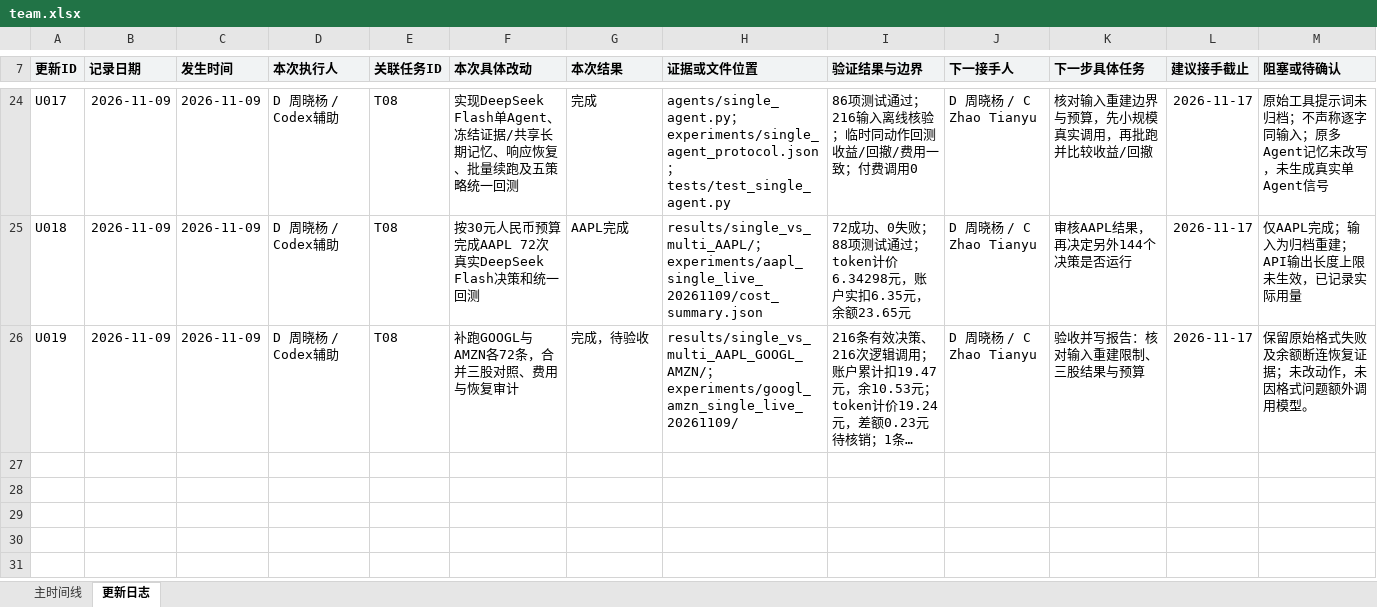
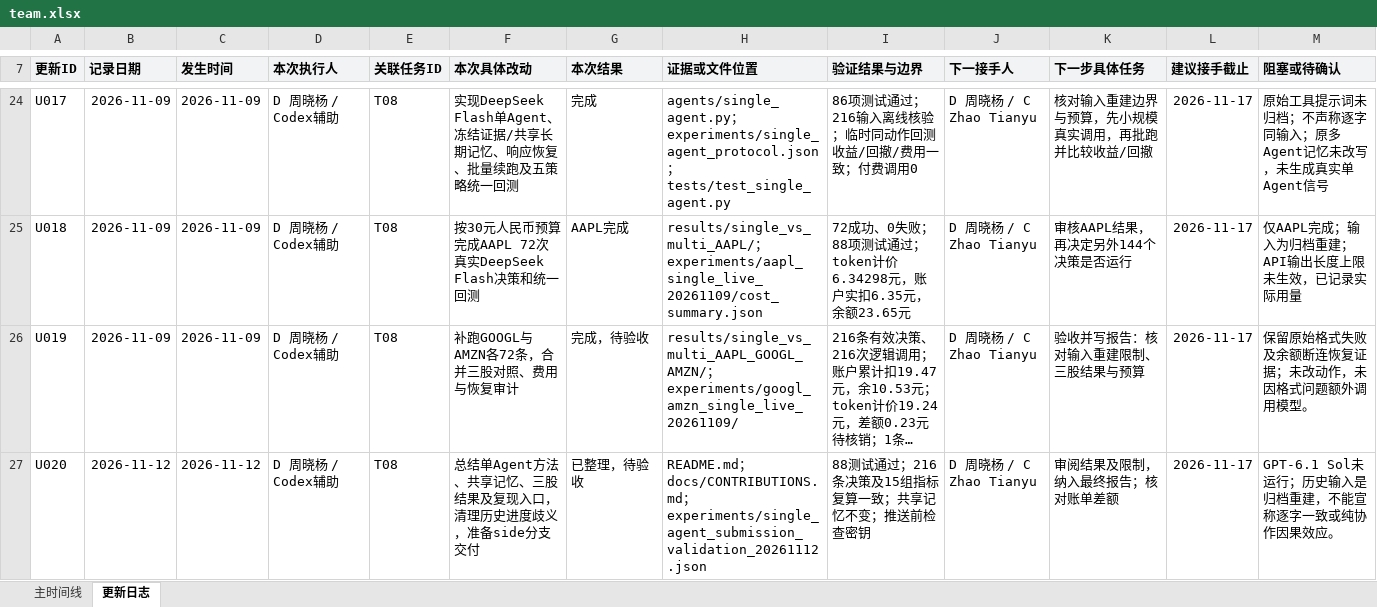
Before and after one commit to CatchMan1/TradingAgent-project, an Excel workbook: docs/team.xlsx, sheet 更新日志, drawn as a sheet; only a part is shown, gaps mark what is left out; long unchanged cells end in …; values as stored, in another font and other column widths than the file's, no borders; table styles not drawn; the diff names each change by its address in the sheet, - before the commit and + after, or states it on an @@ line.

Commit message:
Summarize completed single-agent study and document reproducible handoff

```diff
--- a/docs/team.xlsx (sheet 更新日志)
+++ b/docs/team.xlsx (sheet 更新日志)
+row 27: U020 | 2026-11-12 | 2026-11-12 | D 周晓杨 / Codex辅助 | T08 | 总结单Agent方法、共享记忆、三股结果及复现入口，清理历史进度歧义，准备side分支交付 | 已整理，待验收 | README.md；docs/CONTRIBUTIONS.md；experiments/single_agent_submission_validation_20261112.json | 88测试通过；216条决策及15组指标复算一致；共享记忆不变；推送前检查密钥 | D 周晓杨 / C Zhao Tianyu | 审阅结果及限制，纳入最终报告；核对账单差额 | 2026-11-17 | GPT-6.1 Sol未运行；历史输入是归档重建，不能宣称逐字一致或纯协作因果效应。
```
Also changed, not shown: sheet 主时间线, 4 other files.
